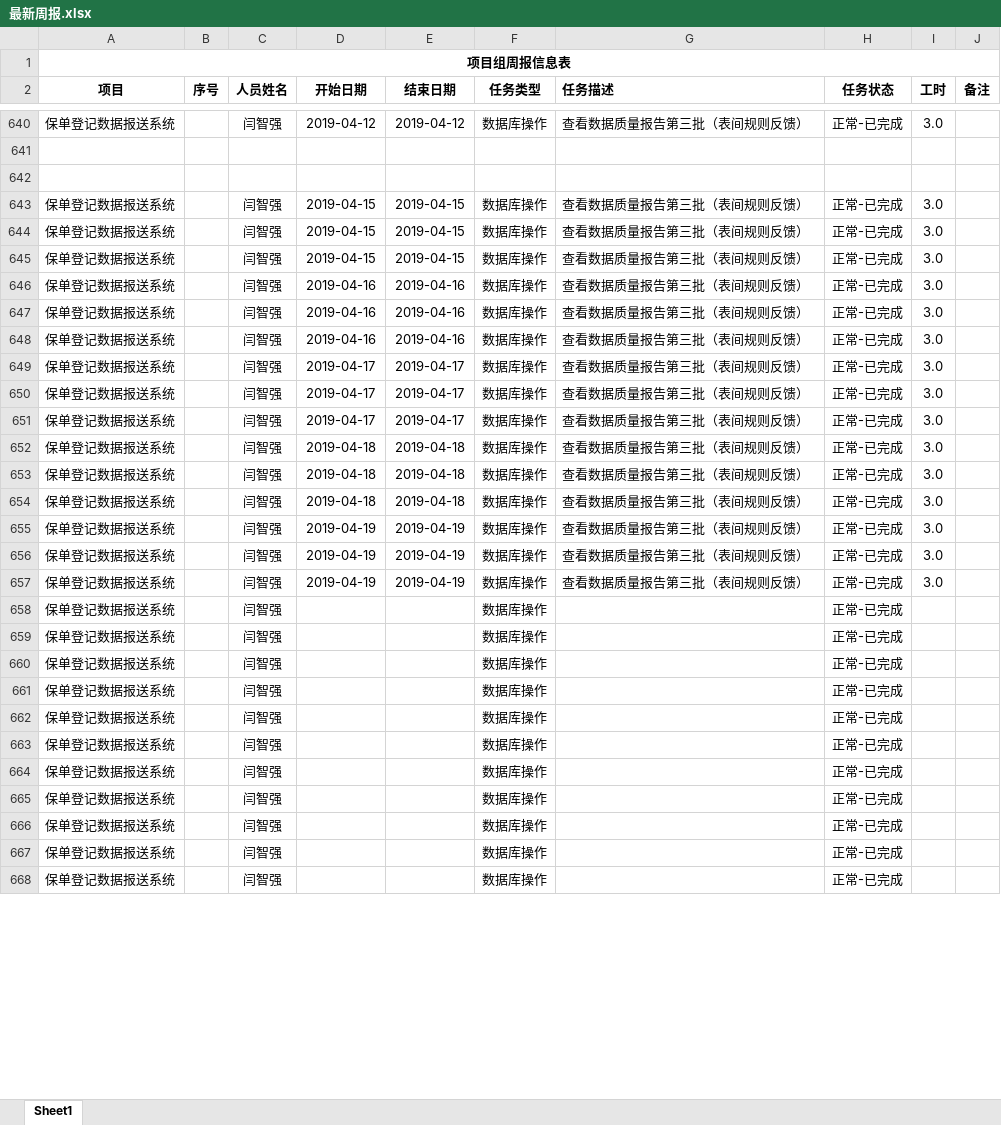
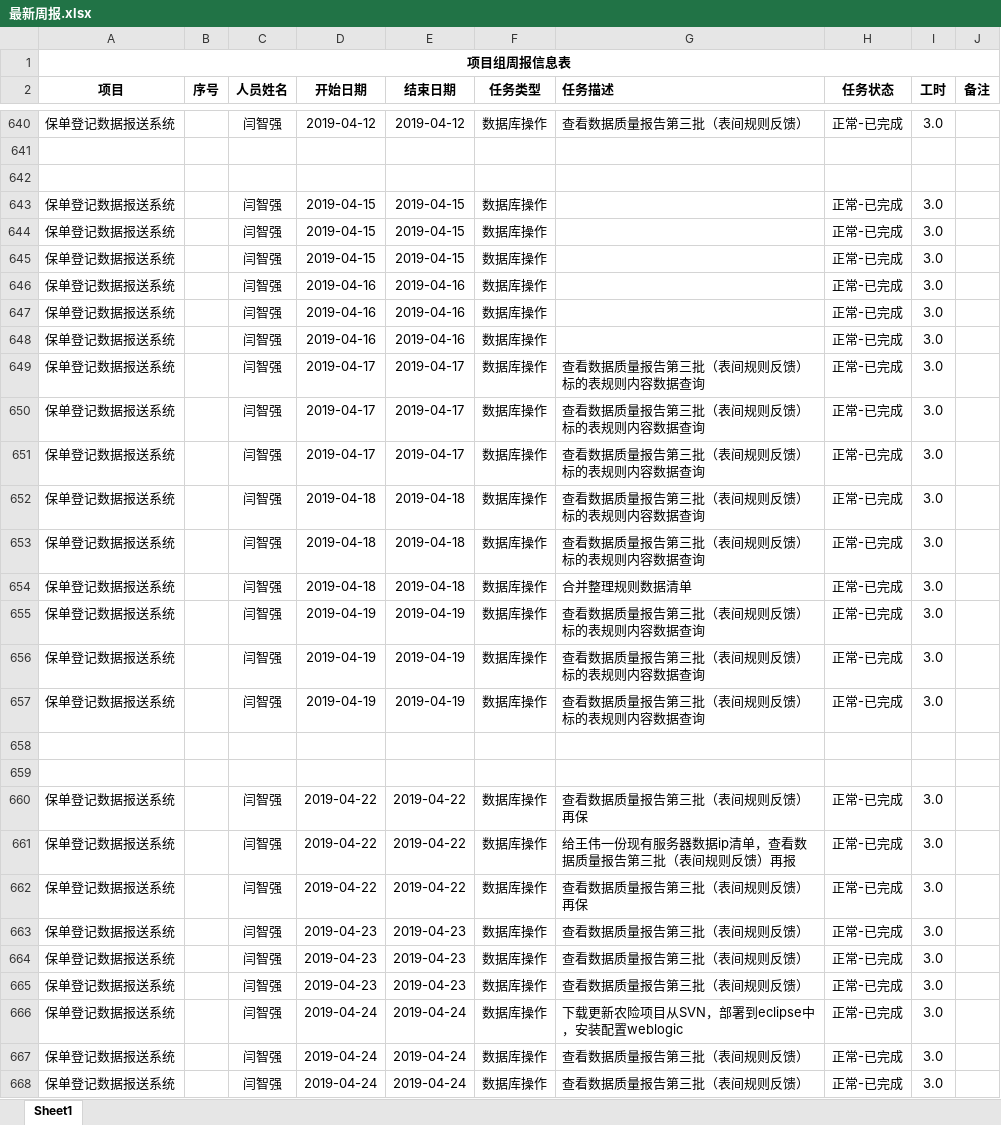
Before and after one commit to MickeyYQ/WorkDocunment, an Excel workbook: 最新周报.xlsx, sheet Sheet1, drawn as a sheet; only a part is shown, gaps mark what is left out; values as stored, in another font and other column widths than the file's, no borders; the diff covers the shown part only; the diff names each change by its address in the sheet, - before the commit and + after, or states it on an @@ line.

Commit message:
4.27

```diff
--- a/最新周报.xlsx (sheet Sheet1)
+++ b/最新周报.xlsx (sheet Sheet1)
-G643:G648 (任务描述): 查看数据质量报告第三批（表间规则反馈）
+G643:G648 (任务描述): (empty)
-G649:G653 (任务描述): 查看数据质量报告第三批（表间规则反馈）
+G649:G653 (任务描述): 查看数据质量报告第三批（表间规则反馈）标的表规则内容数据查询
-G654 (任务描述): 查看数据质量报告第三批（表间规则反馈）
+G654 (任务描述): 合并整理规则数据清单
-G655:G657 (任务描述): 查看数据质量报告第三批（表间规则反馈）
+G655:G657 (任务描述): 查看数据质量报告第三批（表间规则反馈）标的表规则内容数据查询
-row 658: 保单登记数据报送系统 |  | 闫智强 |  |  | 数据库操作 |  | 正常-已完成
+row 658: (empty)
-row 659: 保单登记数据报送系统 |  | 闫智强 |  |  | 数据库操作 |  | 正常-已完成
+row 659: (empty)
-D660:D662 (开始日期): (empty)
+D660:D662 (开始日期): 2019-04-22
-E660:E662 (结束日期): (empty)
+E660:E662 (结束日期): 2019-04-22
-G660 (任务描述): (empty)
+G660 (任务描述): 查看数据质量报告第三批（表间规则反馈）再保
-I660:I668 (工时): (empty)
+I660:I668 (工时): 3.0
-G661 (任务描述): (empty)
+G661 (任务描述): 给王伟一份现有服务器数据ip清单，查看数据质量报告第三批（表间规则反馈）再报
-G662 (任务描述): (empty)
+G662 (任务描述): 查看数据质量报告第三批（表间规则反馈）再保
-D663:D665 (开始日期): (empty)
+D663:D665 (开始日期): 2019-04-23
-E663:E665 (结束日期): (empty)
+E663:E665 (结束日期): 2019-04-23
-G663:G665 (任务描述): (empty)
+G663:G665 (任务描述): 查看数据质量报告第三批（表间规则反馈）
-D666:D668 (开始日期): (empty)
+D666:D668 (开始日期): 2019-04-24
-E666:E668 (结束日期): (empty)
+E666:E668 (结束日期): 2019-04-24
-G666 (任务描述): (empty)
+G666 (任务描述): 下载更新农险项目从SVN，部署到eclipse中，安装配置weblogic
-G667:G668 (任务描述): (empty)
+G667:G668 (任务描述): 查看数据质量报告第三批（表间规则反馈）
```
Also changed, not shown: 24 edited cells elsewhere in this sheet.
